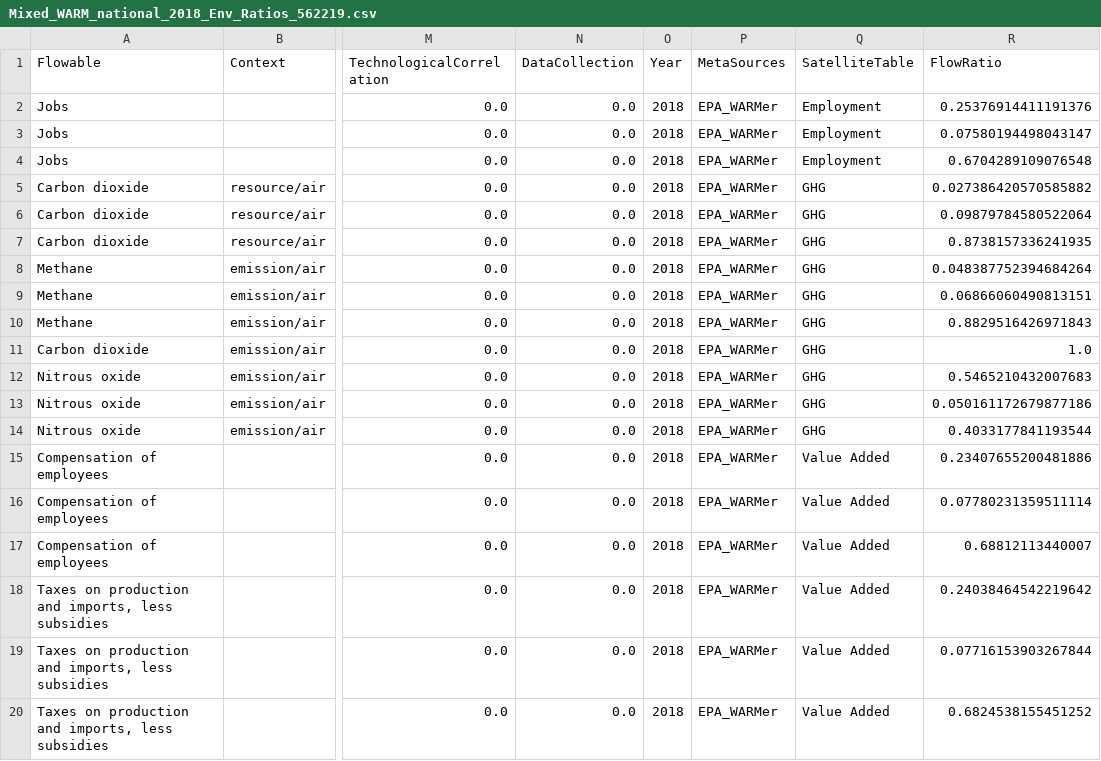
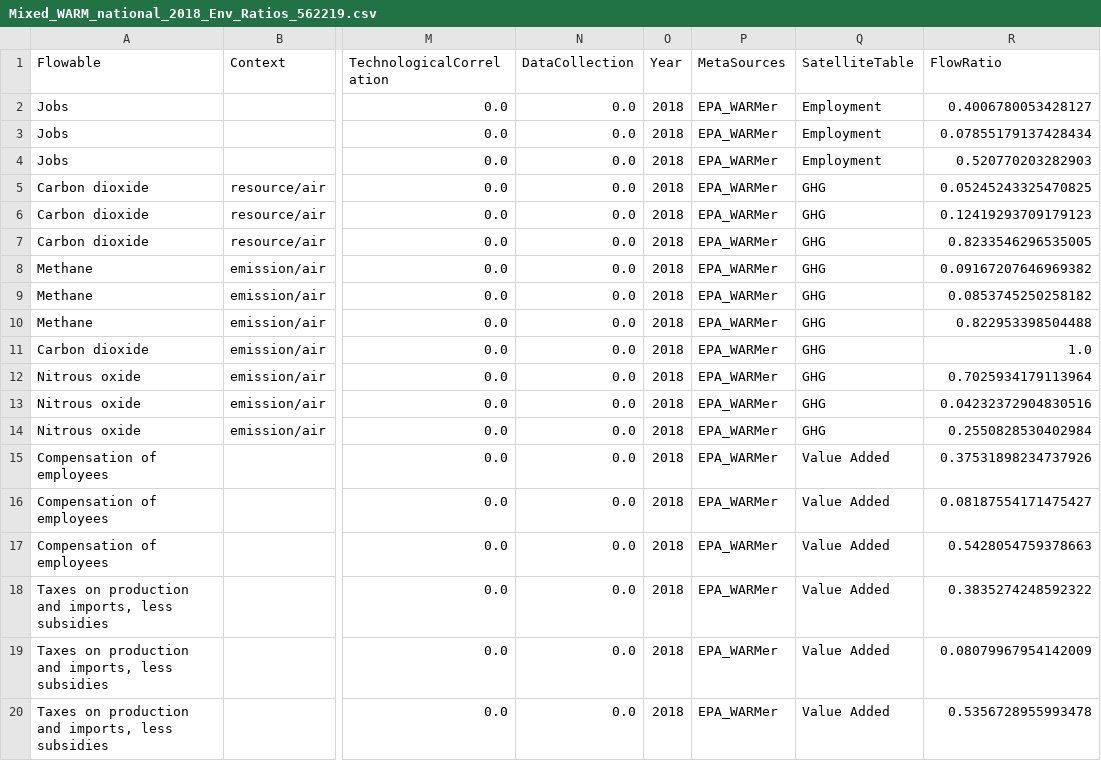
Before and after one commit to USEPA/HIO, a CSV file: useeior/Mixed_WARM_national_2018_Env_Ratios_562219.csv, drawn as a sheet; only a part is shown, gaps mark what is left out; the diff names each change by its address in the sheet, - before the commit and + after, or states it on an @@ line.

Commit message:
update disaggregation ratios with new FBS

```diff
--- a/useeior/Mixed_WARM_national_2018_Env_Ratios_562219.csv
+++ b/useeior/Mixed_WARM_national_2018_Env_Ratios_562219.csv
-R2 (FlowRatio): 0.25376914411191376
+R2 (FlowRatio): 0.4006780053428127
-R3 (FlowRatio): 0.07580194498043147
+R3 (FlowRatio): 0.07855179137428434
-R4 (FlowRatio): 0.6704289109076548
+R4 (FlowRatio): 0.520770203282903
-R5 (FlowRatio): 0.027386420570585882
+R5 (FlowRatio): 0.05245243325470825
-R6 (FlowRatio): 0.09879784580522064
+R6 (FlowRatio): 0.12419293709179123
-R7 (FlowRatio): 0.8738157336241935
+R7 (FlowRatio): 0.8233546296535005
-R8 (FlowRatio): 0.048387752394684264
+R8 (FlowRatio): 0.09167207646969382
-R9 (FlowRatio): 0.06866060490813151
+R9 (FlowRatio): 0.0853745250258182
-R10 (FlowRatio): 0.8829516426971843
+R10 (FlowRatio): 0.822953398504488
-R12 (FlowRatio): 0.5465210432007683
+R12 (FlowRatio): 0.7025934179113964
-R13 (FlowRatio): 0.050161172679877186
+R13 (FlowRatio): 0.04232372904830516
-R14 (FlowRatio): 0.4033177841193544
+R14 (FlowRatio): 0.2550828530402984
-R15 (FlowRatio): 0.23407655200481886
+R15 (FlowRatio): 0.37531898234737926
-R16 (FlowRatio): 0.07780231359511114
+R16 (FlowRatio): 0.08187554171475427
-R17 (FlowRatio): 0.68812113440007
+R17 (FlowRatio): 0.5428054759378663
-R18 (FlowRatio): 0.24038464542219642
+R18 (FlowRatio): 0.3835274248592322
-R19 (FlowRatio): 0.07716153903267844
+R19 (FlowRatio): 0.08079967954142009
-R20 (FlowRatio): 0.6824538155451252
+R20 (FlowRatio): 0.5356728955993478
```
Also changed, not shown: useeior/562OTHDisaggregation_Make.csv, useeior/562OTHDisaggregation_Sectors.csv, 12 other files.
